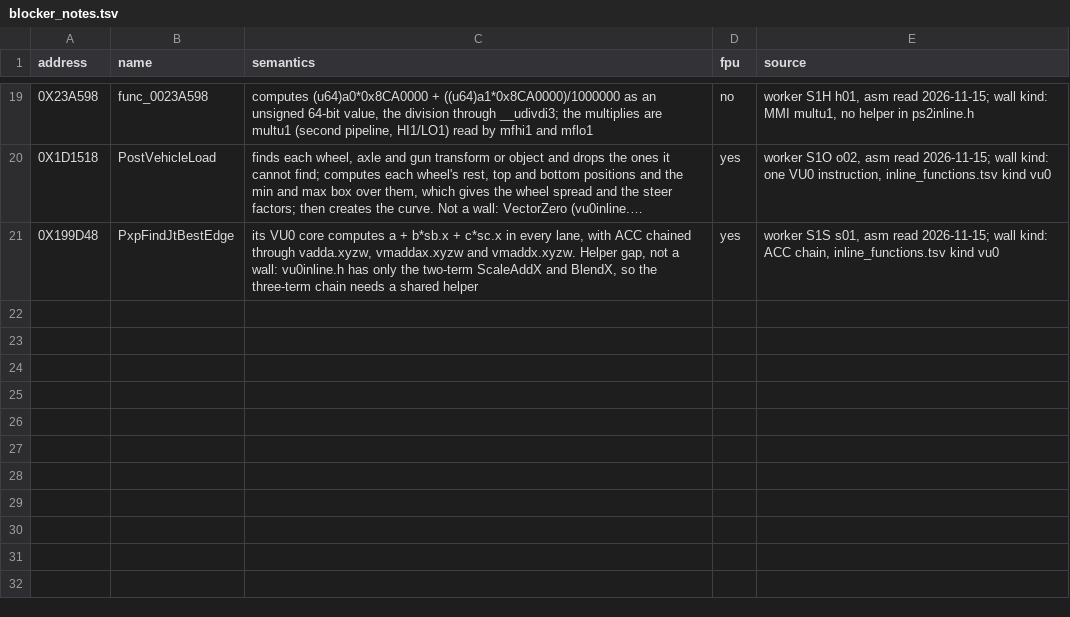
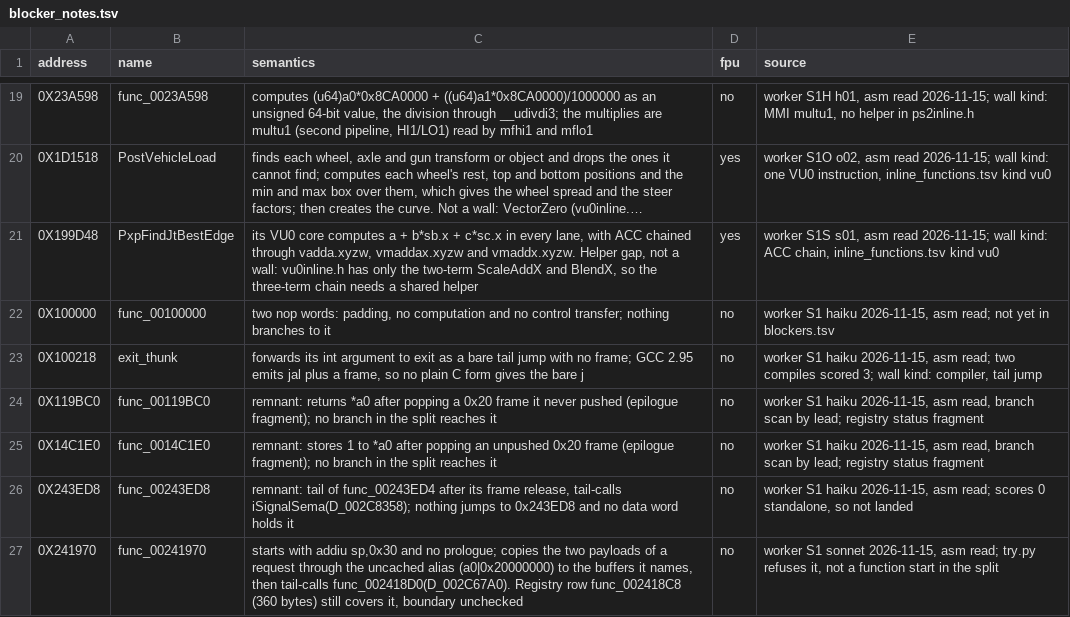
Before and after one commit to OpenThievius/sly2-decomp, a TSV file: config/us/blocker_notes.tsv, drawn as a sheet; only a part is shown, gaps mark what is left out; long unchanged cells end in …; the diff names each change by its address in the sheet, - before the commit and + after, or states it on an @@ line.

Commit message:
feat(us): stage 1 stubs, three SDK matches and two drafts
Cut three more boundaries in the split. sceGsResetGraph ends at
0x2405F0, where func_002405F0 (12 bytes) starts; the 92-byte
func_0023AA68 is a 0x30 remnant, the 0x1C function at 0x23AA98 and
the 12-byte function at 0x23AAB8, which the SDK's table at 0x23ABF4
points to.

Matched under sony29, try.py scoring 0 for each: func_002405F0
returns the GS parameter table, func_0023AA98 stores a table entry,
func_0023AAB8 copies one word. Published rule-clean drafts for
DtSolveJumpLaunch (score 12) and GetJoyXYDeflection (score 36).

Blocker notes for six more stage 1 functions: 0x100000, exit_thunk,
0x119BC0, 0x14C1E0, 0x243ED8 and 0x241970. docs/PATH_TO_100.md marks
stage 1 In Progress.

Verified: make land printed the report with 5548 of 6063 functions
matched, code 70.76%; make elf printed PASS; make check passed.

```diff
--- a/config/us/blocker_notes.tsv
+++ b/config/us/blocker_notes.tsv
+row 22: 0X100000 | func_00100000 | two nop words: padding, no computation and no control transfer; nothing branches to it | no | worker S1 haiku 2026-11-15, asm read; not yet in blockers.tsv
+row 23: 0X100218 | exit_thunk | forwards its int argument to exit as a bare tail jump with no frame; GCC 2.95 emits jal plus a frame, so no plain C form gives the bare j | no | worker S1 haiku 2026-11-15, asm read; two compiles scored 3; wall kind: compiler, tail jump
+row 24: 0X119BC0 | func_00119BC0 | remnant: returns *a0 after popping a 0x20 frame it never pushed (epilogue fragment); no branch in the split reaches it | no | worker S1 haiku 2026-11-15, asm read, branch scan by lead; registry status fragment
+row 25: 0X14C1E0 | func_0014C1E0 | remnant: stores 1 to *a0 after popping an unpushed 0x20 frame (epilogue fragment); no branch in the split reaches it | no | worker S1 haiku 2026-11-15, asm read, branch scan by lead; registry status fragment
+row 26: 0X243ED8 | func_00243ED8 | remnant: tail of func_00243ED4 after its frame release, tail-calls iSignalSema(D_002C8358); nothing jumps to 0x243ED8 and no data word holds it | no | worker S1 haiku 2026-11-15, asm read; scores 0 standalone, so not landed
+row 27: 0X241970 | func_00241970 | starts with addiu sp,0x30 and no prologue; copies the two payloads of a request through the uncached alias (a0|0x20000000) to the buffers it names, then tail-calls func_002418D0(D_002C67A0). Registry row func_002418C8 (360 bytes) still covers it, boundary unchecked | no | worker S1 sonnet 2026-11-15, asm read; try.py refuses it, not a function start in the split
```
Also changed, not shown: config/eu/addresses.tsv, config/eu/c_status.tsv, 17 other files.
